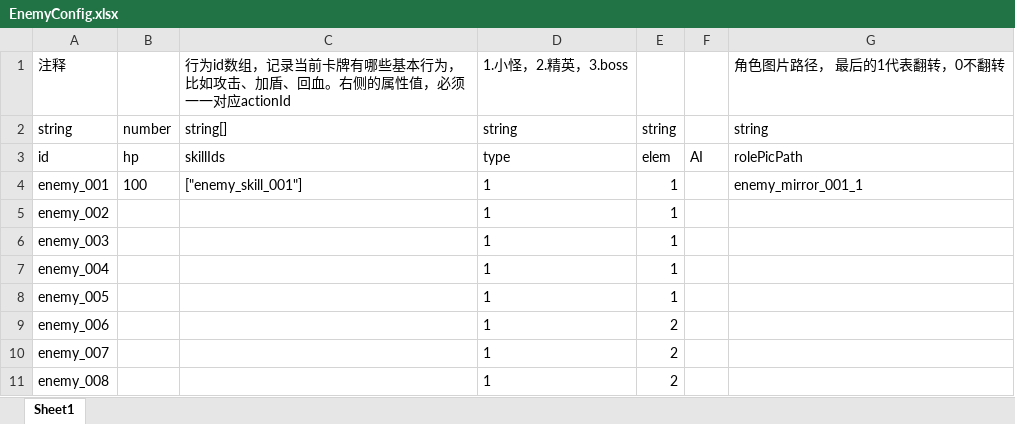
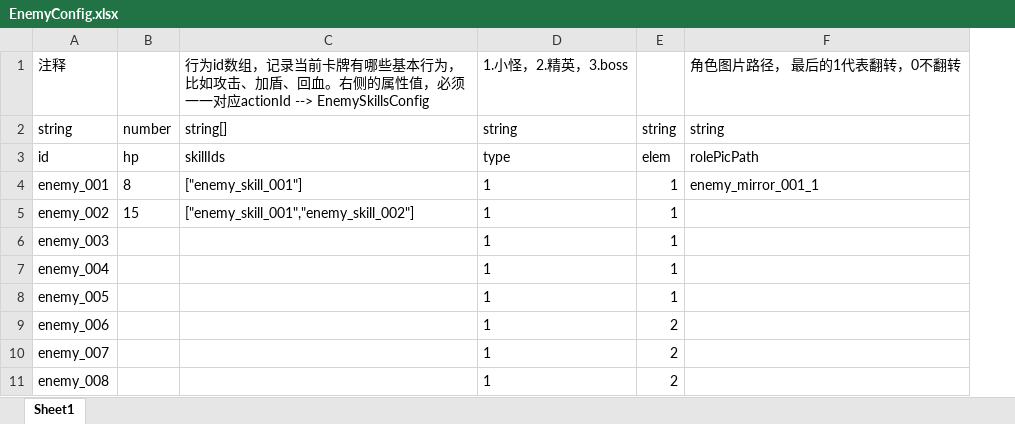
Before and after one commit to GouTouLi-Yu/lgyyxyres, an Excel workbook: data/EnemyConfig.xlsx, sheet Sheet1, drawn as a sheet; only a part is shown; values as stored, in another font and other column widths than the file's, no borders; the diff names each change by its address in the sheet, - before the commit and + after, or states it on an @@ line.

```diff
--- a/data/EnemyConfig.xlsx (sheet Sheet1)
+++ b/data/EnemyConfig.xlsx (sheet Sheet1)
-column F, row 3: AI
-C1: …一对应actionId
+C1: …一对应actionId --> EnemySkillsConfig
-B4: 100
+B4: 8
-B5: (empty)
+B5: 15
-C5: (empty)
+C5: ["enemy_skill_001","enemy_skill_002"]
```
Also changed, not shown: data/CardConfig.xlsx, data/EnemyTeamConfig.xlsx, 4 other files.
